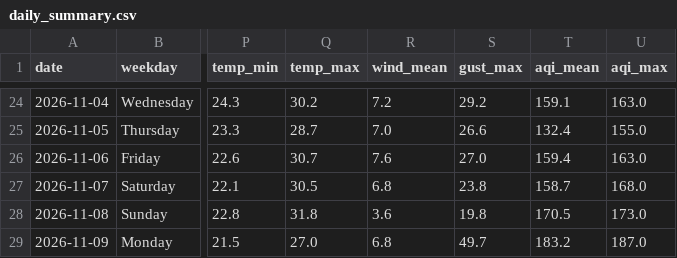
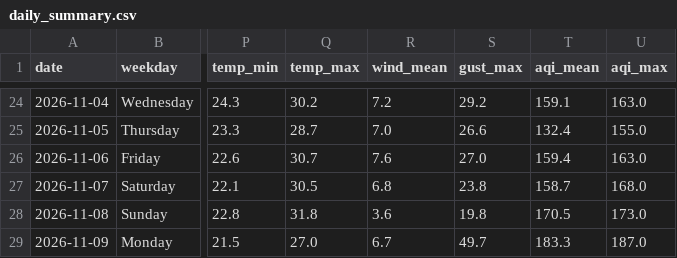
Before and after one commit to wiki-ruhan/Dhaka-Jam-70, a CSV file: data/daily_summary.csv, drawn as a sheet; only a part is shown, gaps mark what is left out; the diff names each change by its address in the sheet, - before the commit and + after, or states it on an @@ line.

```diff
--- a/data/daily_summary.csv
+++ b/data/daily_summary.csv
-R29 (wind_mean): 6.8
+R29 (wind_mean): 6.7
-T29 (aqi_mean): 183.2
+T29 (aqi_mean): 183.3
```
Also changed, not shown: data/conditions.csv, data/daily/ranking/2026-11-09_ranking.csv, 14 other files.
